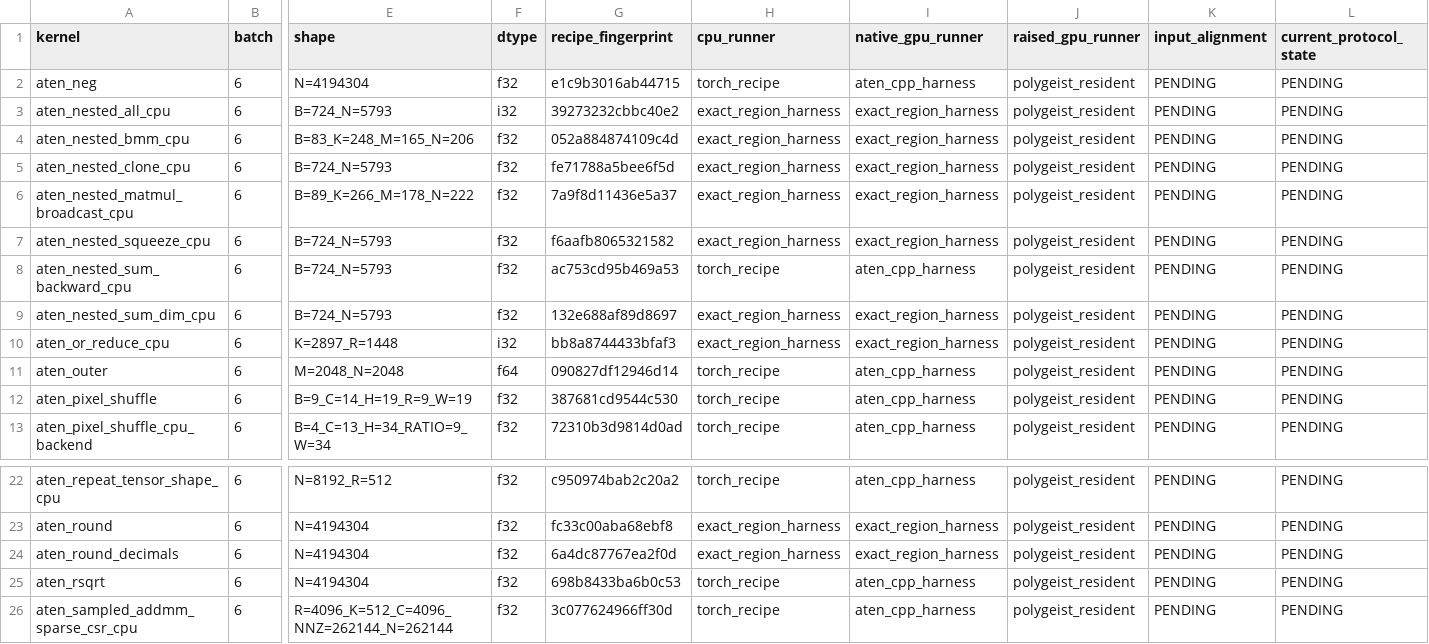
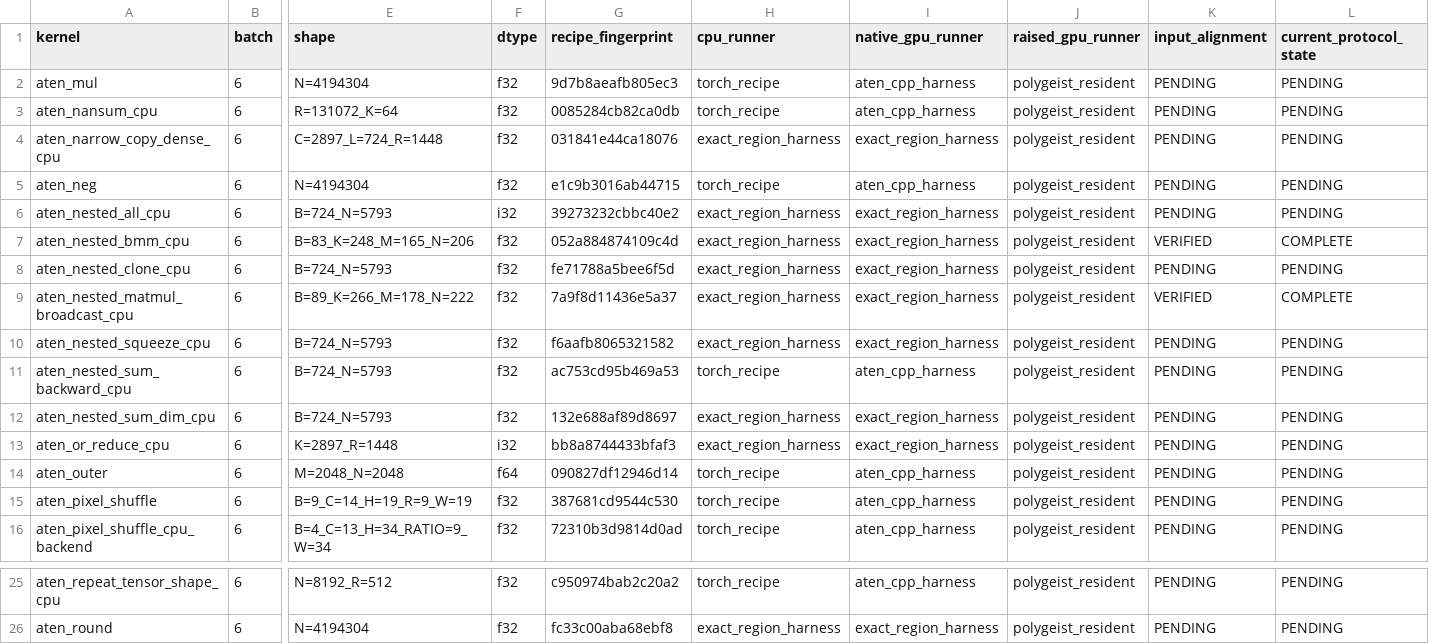
Before and after one commit to llvm/Polygeist, a CSV file: issues/aten_c_kernels/native_cuda_results/section42_campaign/batch_06.csv, drawn as a sheet; only a part is shown, gaps mark what is left out; removed rows and columns are numbered as before the commit, all else as after; rows hold the shown columns only; the diff names each change by its address in the sheet, - before the commit and + after, or states it on an @@ line.

```diff
--- a/issues/aten_c_kernels/native_cuda_results/section42_campaign/batch_06.csv
+++ b/issues/aten_c_kernels/native_cuda_results/section42_campaign/batch_06.csv
+row 2: aten_mul | 6 | N=4194304 | f32 | 9d7b8aeafb805ec3 | torch_recipe | aten_cpp_harness | polygeist_resident | PENDING | PENDING
+row 3: aten_nansum_cpu | 6 | R=131072_K=64 | f32 | 0085284cb82ca0db | torch_recipe | aten_cpp_harness | polygeist_resident | PENDING | PENDING
+row 4: aten_narrow_copy_dense_cpu | 6 | C=2897_L=724_R=1448 | f32 | 031841e44ca18076 | exact_region_harness | exact_region_harness | polygeist_resident | PENDING | PENDING
-K7 (input_alignment): PENDING
+K7 (input_alignment): VERIFIED
-L7 (current_protocol_state): PENDING
+L7 (current_protocol_state): COMPLETE
-K9 (input_alignment): PENDING
+K9 (input_alignment): VERIFIED
-L9 (current_protocol_state): PENDING
+L9 (current_protocol_state): COMPLETE
-row 24: aten_round_decimals | 6 | N=4194304 | f32 | 6a4dc87767ea2f0d | exact_region_harness | exact_region_harness | polygeist_resident | PENDING | PENDING
-row 25: aten_rsqrt | 6 | N=4194304 | f32 | 698b8433ba6b0c53 | torch_recipe | aten_cpp_harness | polygeist_resident | PENDING | PENDING
-row 26: aten_sampled_addmm_sparse_csr_cpu | 6 | R=4096_K=512_C=4096_NNZ=262144_N=262144 | f32 | 3c077624966ff30d | torch_recipe | aten_cpp_harness | polygeist_resident | PENDING | PENDING
```
Also changed, not shown: issues/aten_c_kernels/cuda_library_audit.csv, issues/aten_c_kernels/native_cuda_results/native_exact_region_median5.csv, 23 other files.
